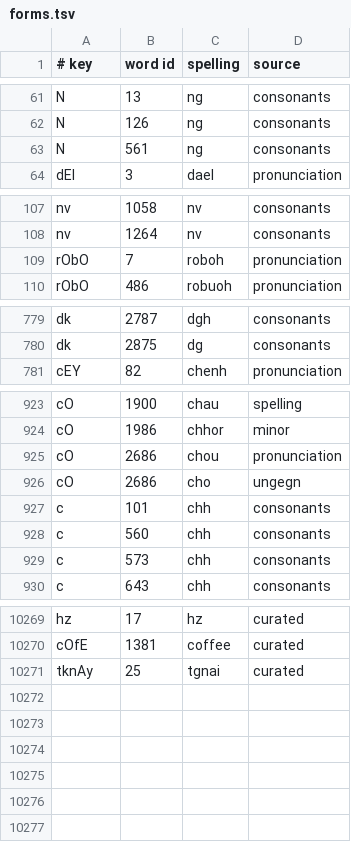
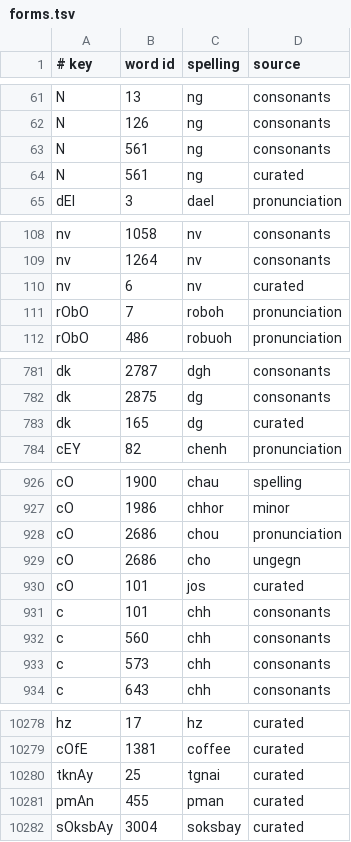
Before and after one commit to pheasaKhmer/khmer-keyboard, a TSV file: data/sample/forms.tsv, drawn as a sheet; only a part is shown, gaps mark what is left out; the diff covers the shown part only; the diff names each change by its address in the sheet, - before the commit and + after, or states it on an @@ line.

```diff
--- a/data/sample/forms.tsv
+++ b/data/sample/forms.tsv
+row 64: N | 561 | ng | curated
+row 110: nv | 6 | nv | curated
+row 783: dk | 165 | dg | curated
+row 930: cO | 101 | jos | curated
+row 10281: pmAn | 455 | pman | curated
+row 10282: sOksbAy | 3004 | soksbay | curated
```
Also changed, not shown: 5 added rows elsewhere in this file, data/sample/meta.tsv, 10 other files.
